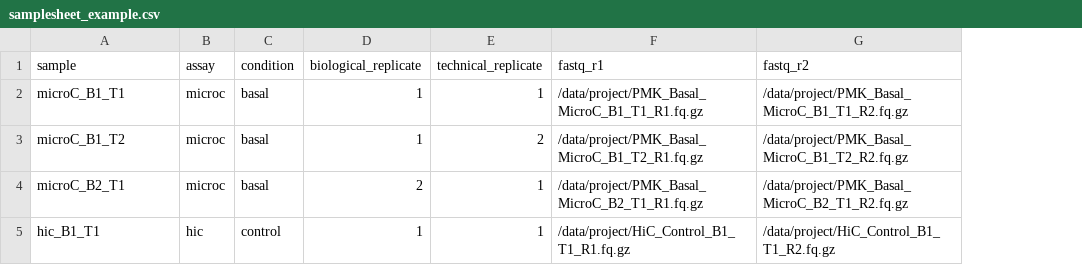
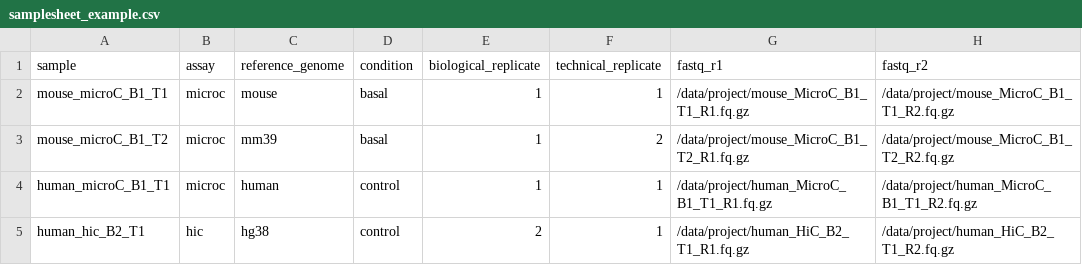
Before and after one commit to MichalGd/microc2tracks, a CSV file: config/samplesheet_example.csv, drawn as a sheet; removed rows and columns are numbered as before the commit, all else as after; the diff names each change by its address in the sheet, - before the commit and + after, or states it on an @@ line.

```diff
--- a/config/samplesheet_example.csv
+++ b/config/samplesheet_example.csv
+column C (reference_genome), rows 2-4: mouse | mm39 | human
-A2 (sample): microC_B1_T1
+A2 (sample): mouse_microC_B1_T1
-G2 (fastq_r1): /data/project/PMK_Basal_MicroC_B1_T1_R1.fq.gz
+G2 (fastq_r1): /data/project/mouse_MicroC_B1_T1_R1.fq.gz
-H2 (fastq_r2): /data/project/PMK_Basal_MicroC_B1_T1_R2.fq.gz
+H2 (fastq_r2): /data/project/mouse_MicroC_B1_T1_R2.fq.gz
-A3 (sample): microC_B1_T2
+A3 (sample): mouse_microC_B1_T2
-G3 (fastq_r1): /data/project/PMK_Basal_MicroC_B1_T2_R1.fq.gz
+G3 (fastq_r1): /data/project/mouse_MicroC_B1_T2_R1.fq.gz
-H3 (fastq_r2): /data/project/PMK_Basal_MicroC_B1_T2_R2.fq.gz
+H3 (fastq_r2): /data/project/mouse_MicroC_B1_T2_R2.fq.gz
-row 4: microC_B2_T1 | microc | basal | 2 | 1 | /data/project/PMK_Basal_MicroC_B2_T1_R1.fq.gz | /data/project/PMK_Basal_MicroC_B2_T1_R2.fq.gz
-A4 (sample): hic_B1_T1
+A4 (sample): human_microC_B1_T1
-B4 (assay): hic
+B4 (assay): microc
-G4 (fastq_r1): /data/project/HiC_Control_B1_T1_R1.fq.gz
+G4 (fastq_r1): /data/project/human_MicroC_B1_T1_R1.fq.gz
-H4 (fastq_r2): /data/project/HiC_Control_B1_T1_R2.fq.gz
+H4 (fastq_r2): /data/project/human_MicroC_B1_T1_R2.fq.gz
+row 5: human_hic_B2_T1 | hic | hg38 | control | 2 | 1 | /data/project/human_HiC_B2_T1_R1.fq.gz | /data/project/human_HiC_B2_T1_R2.fq.gz
```
Also changed, not shown: 35 other files.
